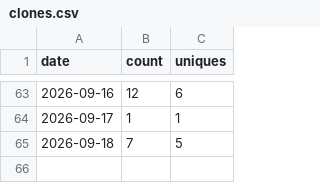
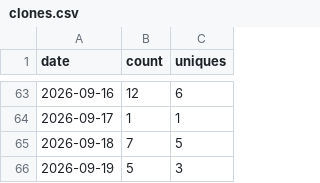
Before and after one commit to Kr1sCode/infra-automation-lab, a CSV file: .github/traffic/clones.csv, drawn as a sheet; only a part is shown, gaps mark what is left out.

```diff
--- a/.github/traffic/clones.csv
+++ b/.github/traffic/clones.csv
@@ -65 +65,2 @@ date,count,uniques
 2026-09-18,7,5
+2026-09-19,5,3
```
Also changed, not shown: .github/traffic/views.csv.
